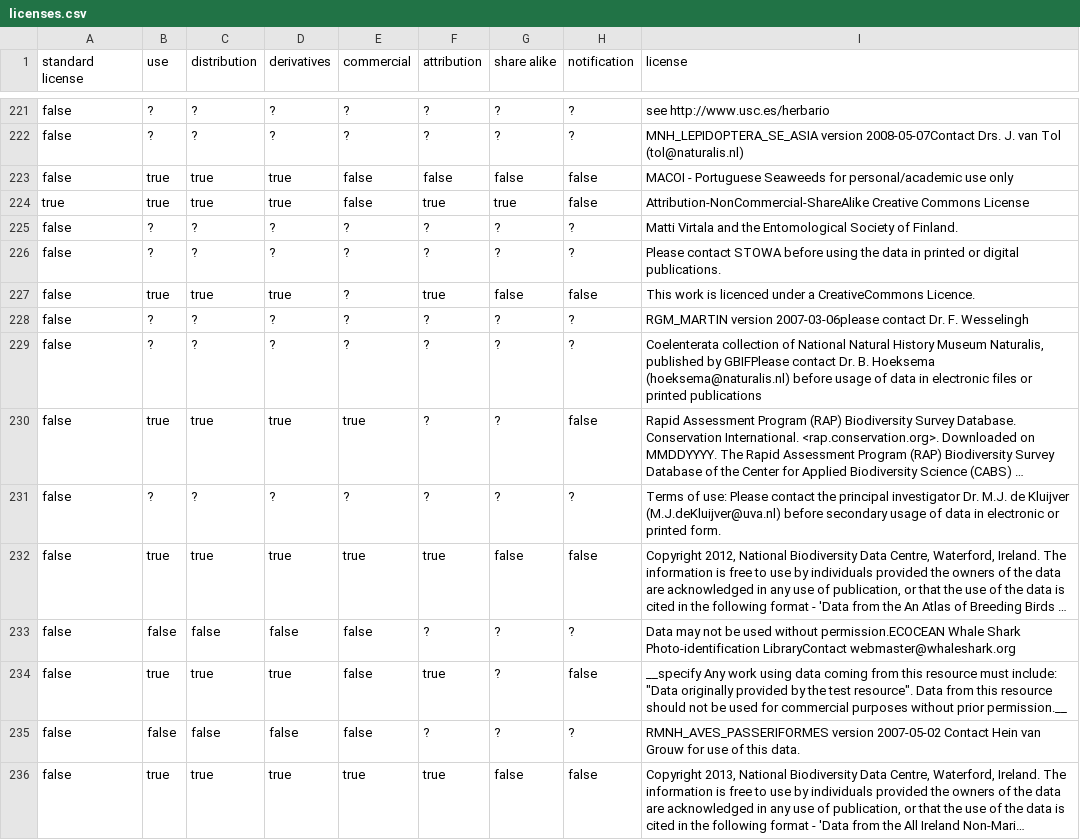
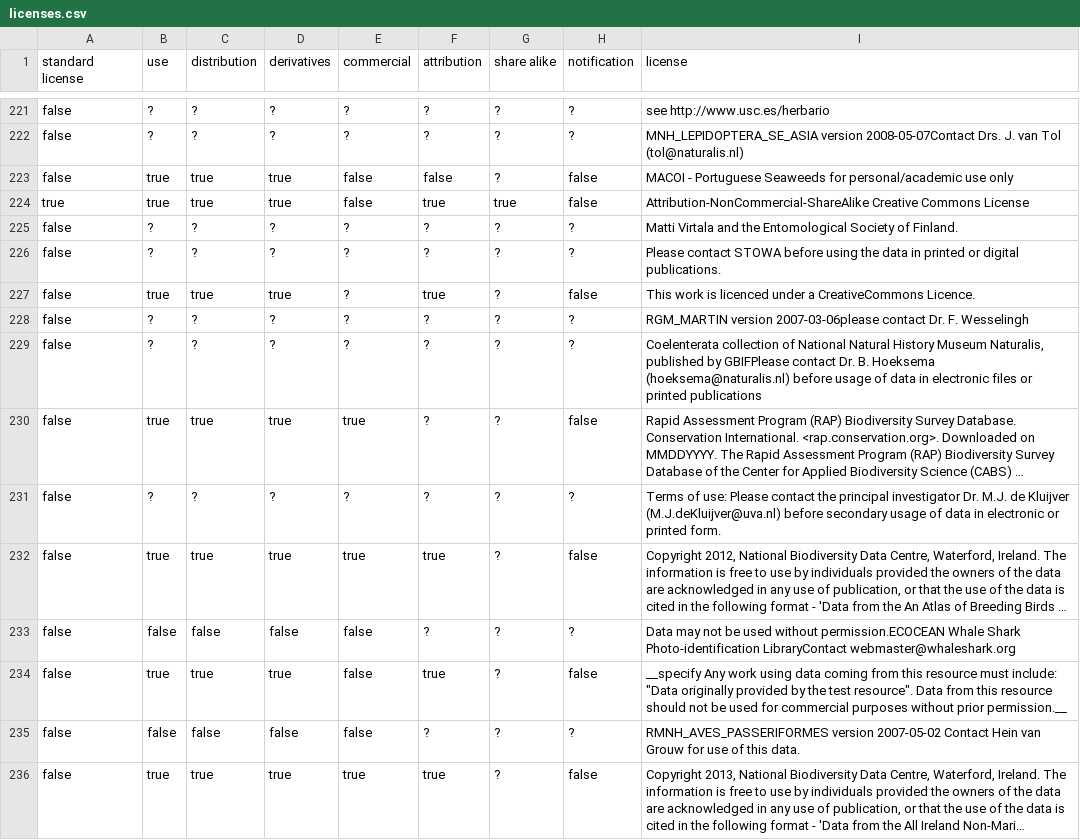
Before and after one commit to Datafable/gbif-data-licenses, a CSV file: data/licenses.csv, drawn as a sheet; only a part is shown, gaps mark what is left out; long unchanged cells end in …; the diff covers the shown part only; the diff names each change by its address in the sheet, - before the commit and + after, or states it on an @@ line.

Commit message:
Reinterpret share alike parameter
Most cases are now `unclear`.

```diff
--- a/data/licenses.csv
+++ b/data/licenses.csv
-G223 (share alike): false
+G223 (share alike): ?
-G227 (share alike): false
+G227 (share alike): ?
-G232 (share alike): false
+G232 (share alike): ?
-G236 (share alike): false
+G236 (share alike): ?
```
Also changed, not shown: 134 edited cells elsewhere in this file.
